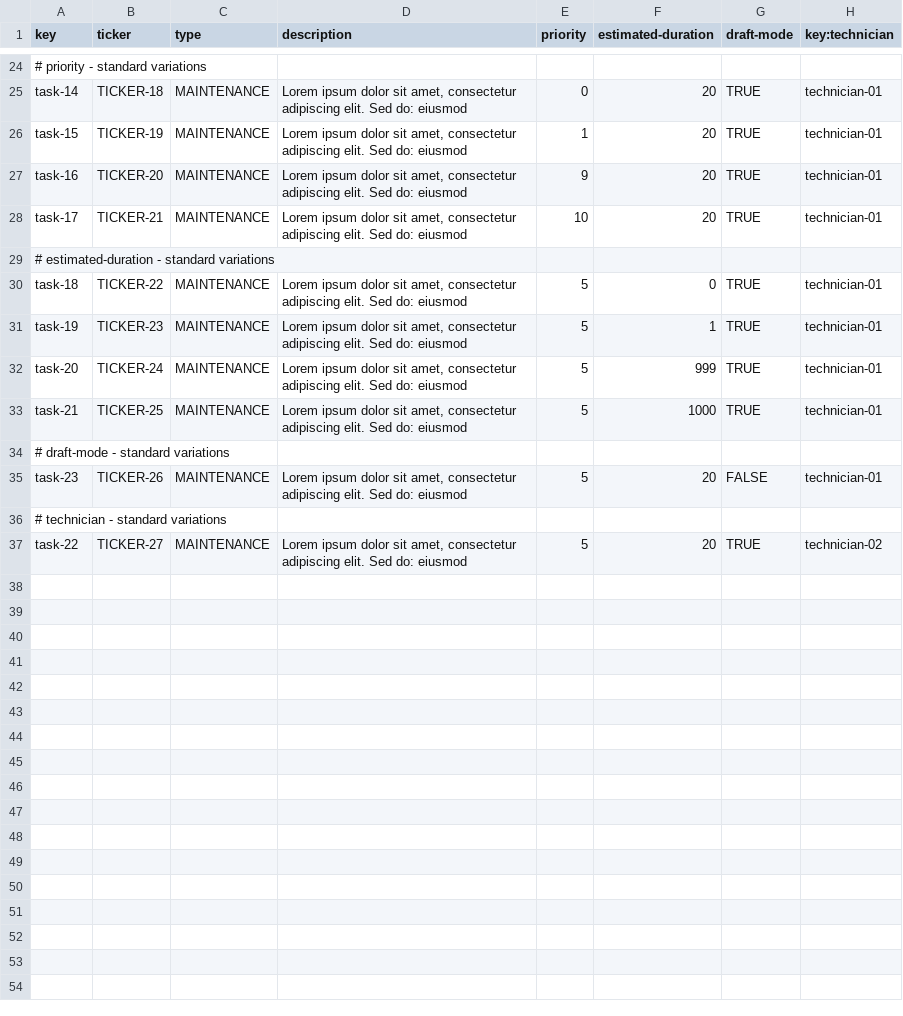
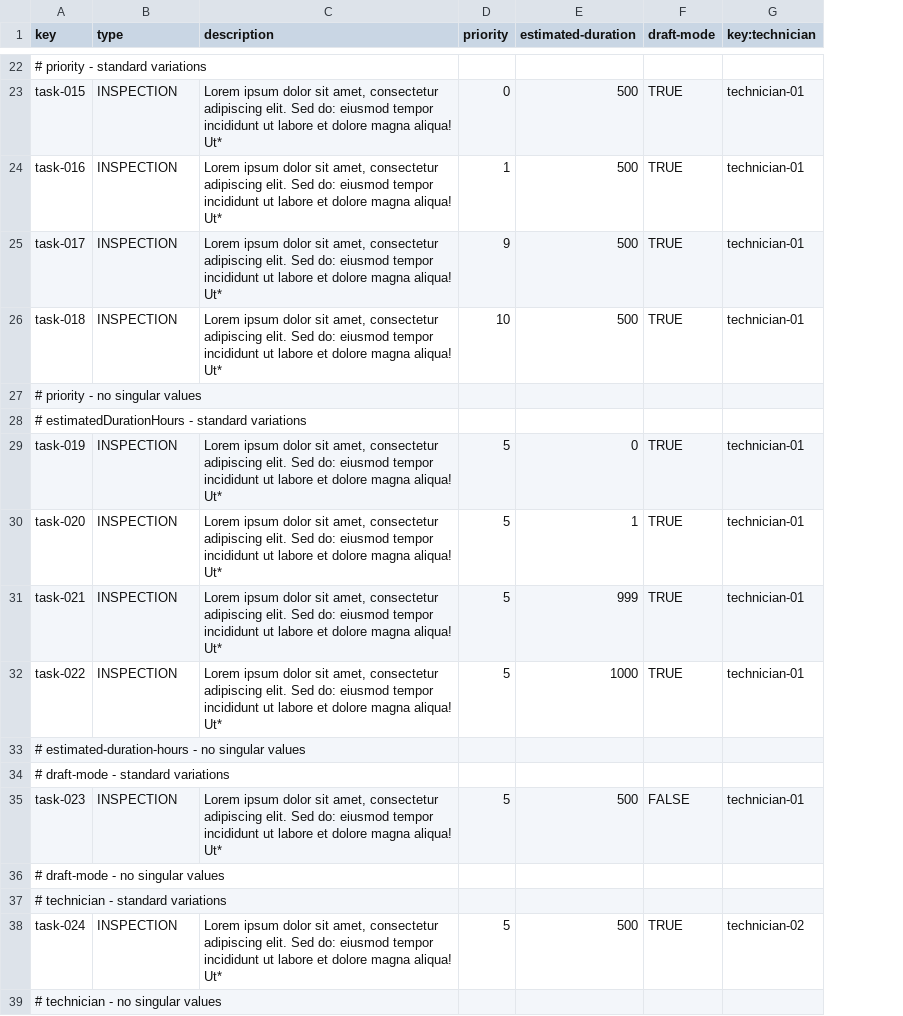
Before and after one commit to virmesper/Acme-ANS-C3, a CSV file: src/main/resources/WEB-INF/data/sample/task.csv, drawn as a sheet; only a part is shown, gaps mark what is left out; removed rows and columns are numbered as before the commit, all else as after; the diff covers the shown part only; the diff names each change by its address in the sheet, - before the commit and + after, or states it on an @@ line.

```diff
--- a/src/main/resources/WEB-INF/data/sample/task.csv
+++ b/src/main/resources/WEB-INF/data/sample/task.csv
-column B (ticker), rows 25-37: TICKER-18 | TICKER-19 | TICKER-20 | TICKER-21 |  | TICKER-22 | TICKER-23 | TICKER-24 | TICKER-25 |  | TICKER-26 |  | TICKER-27
-A23 (key): task-14
+A23 (key): task-015
-B23:B26 (type): MAINTENANCE
+B23:B26 (type): INSPECTION
-C23:C26 (description): …do: eiusmod
+C23:C26 (description): …do: eiusmod tempor incididunt ut labore et dolore magna aliqua! Ut*
-E23:E26 (estimated-duration): 20
+E23:E26 (estimated-duration): 500
-A24 (key): task-15
+A24 (key): task-016
-A25 (key): task-16
+A25 (key): task-017
-A26 (key): task-17
+A26 (key): task-018
-A27 (key): # estimated-duration - standard variations
+A27 (key): # priority - no singular values
+row 28: # estimatedDurationHours - standard variations
-A29 (key): task-18
+A29 (key): task-019
-B29:B32 (type): MAINTENANCE
+B29:B32 (type): INSPECTION
-C29:C32 (description): …do: eiusmod
+C29:C32 (description): …do: eiusmod tempor incididunt ut labore et dolore magna aliqua! Ut*
-A30 (key): task-19
+A30 (key): task-020
-A31 (key): task-20
+A31 (key): task-021
-A32 (key): task-21
+A32 (key): task-022
+row 33: # estimated-duration-hours - no singular values
-A35 (key): task-23
+A35 (key): task-023
-B35 (type): MAINTENANCE
+B35 (type): INSPECTION
-C35 (description): …do: eiusmod
+C35 (description): …do: eiusmod tempor incididunt ut labore et dolore magna aliqua! Ut*
-E35 (estimated-duration): 20
+E35 (estimated-duration): 500
+row 36: # draft-mode - no singular values
-A38 (key): task-22
+A38 (key): task-024
-B38 (type): MAINTENANCE
+B38 (type): INSPECTION
-C38 (description): …do: eiusmod
+C38 (description): …do: eiusmod tempor incididunt ut labore et dolore magna aliqua! Ut*
-E38 (estimated-duration): 20
+E38 (estimated-duration): 500
+row 39: # technician - no singular values
```
Also changed, not shown: 3 added rows, 5 removed rows and 43 edited cells elsewhere in this file, src/main/resources/WEB-INF/data/sample/aircraft.csv, src/main/resources/WEB-INF/data/sample/involved-in.csv, 42 other files.
